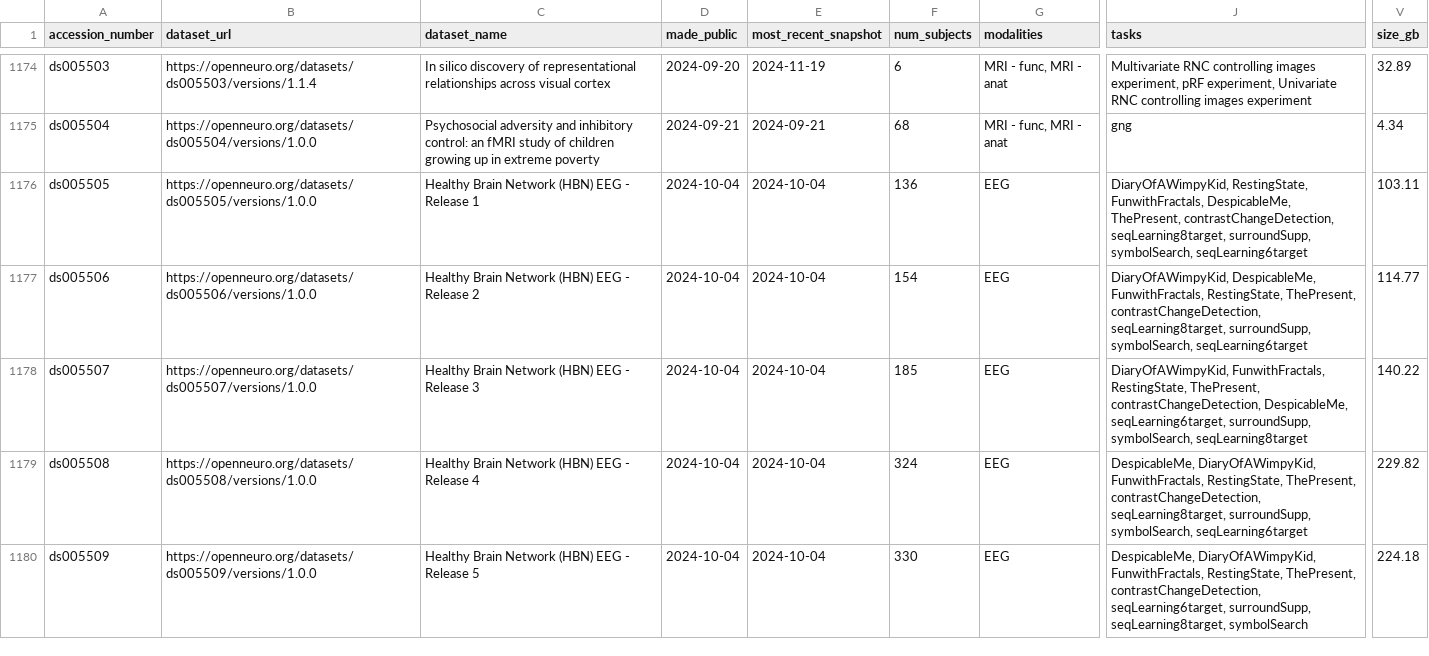
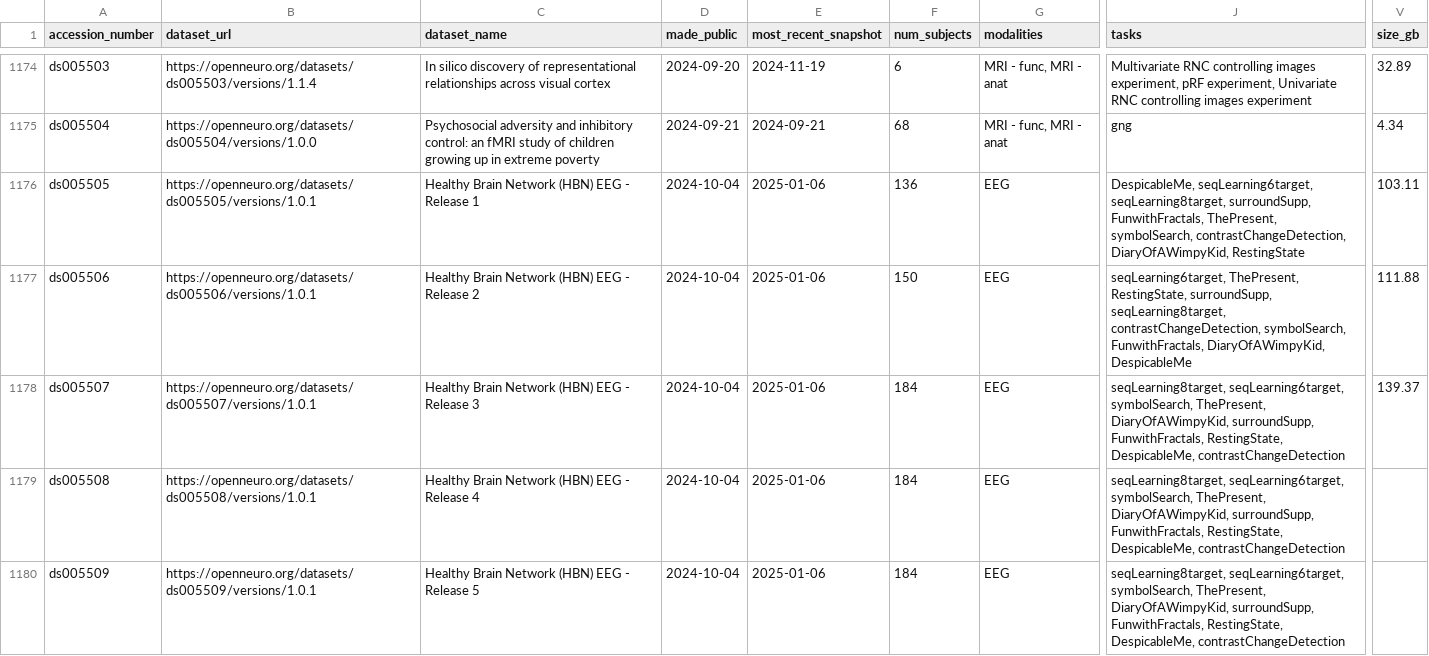
Before and after one commit to jbwexler/openneuro_metadata, a CSV file: metadata.csv, drawn as a sheet; only a part is shown, gaps mark what is left out; the diff covers the shown part only; the diff names each change by its address in the sheet, - before the commit and + after, or states it on an @@ line.

Commit message:
Automatic update via github workflow

```diff
--- a/metadata.csv
+++ b/metadata.csv
-B1176 (dataset_url): https://openneuro.org/datasets/ds005505/versions/1.0.0
+B1176 (dataset_url): https://openneuro.org/datasets/ds005505/versions/1.0.1
-E1176:E1180 (most_recent_snapshot): 2024-10-04
+E1176:E1180 (most_recent_snapshot): 2025-01-06
-J1176 (tasks): DiaryOfAWimpyKid, RestingState, FunwithFractals, DespicableMe, ThePresent, contrastChangeDetection, seqLearning8target, surroundSupp, symbolSearch, seqLearning6target
+J1176 (tasks): DespicableMe, seqLearning6target, seqLearning8target, surroundSupp, FunwithFractals, ThePresent, symbolSearch, contrastChangeDetection, DiaryOfAWimpyKid, RestingState
-B1177 (dataset_url): https://openneuro.org/datasets/ds005506/versions/1.0.0
+B1177 (dataset_url): https://openneuro.org/datasets/ds005506/versions/1.0.1
-F1177 (num_subjects): 154
+F1177 (num_subjects): 150
-J1177 (tasks): DiaryOfAWimpyKid, DespicableMe, FunwithFractals, RestingState, ThePresent, contrastChangeDetection, seqLearning8target, surroundSupp, symbolSearch, seqLearning6target
+J1177 (tasks): seqLearning6target, ThePresent, RestingState, surroundSupp, seqLearning8target, contrastChangeDetection, symbolSearch, FunwithFractals, DiaryOfAWimpyKid, DespicableMe
-V1177 (size_gb): 114.77
+V1177 (size_gb): 111.88
-B1178 (dataset_url): https://openneuro.org/datasets/ds005507/versions/1.0.0
+B1178 (dataset_url): https://openneuro.org/datasets/ds005507/versions/1.0.1
-F1178 (num_subjects): 185
+F1178 (num_subjects): 184
-J1178 (tasks): DiaryOfAWimpyKid, FunwithFractals, RestingState, ThePresent, contrastChangeDetection, DespicableMe, seqLearning6target, surroundSupp, symbolSearch, seqLearning8target
+J1178 (tasks): seqLearning8target, seqLearning6target, symbolSearch, ThePresent, DiaryOfAWimpyKid, surroundSupp, FunwithFractals, RestingState, DespicableMe, contrastChangeDetection
-V1178 (size_gb): 140.22
+V1178 (size_gb): 139.37
-B1179 (dataset_url): https://openneuro.org/datasets/ds005508/versions/1.0.0
+B1179 (dataset_url): https://openneuro.org/datasets/ds005508/versions/1.0.1
-F1179 (num_subjects): 324
+F1179 (num_subjects): 184
-J1179 (tasks): DespicableMe, DiaryOfAWimpyKid, FunwithFractals, RestingState, ThePresent, contrastChangeDetection, seqLearning8target, surroundSupp, symbolSearch, seqLearning6target
+J1179 (tasks): seqLearning8target, seqLearning6target, symbolSearch, ThePresent, DiaryOfAWimpyKid, surroundSupp, FunwithFractals, RestingState, DespicableMe, contrastChangeDetection
-V1179 (size_gb): 229.82
+V1179 (size_gb): (empty)
-B1180 (dataset_url): https://openneuro.org/datasets/ds005509/versions/1.0.0
+B1180 (dataset_url): https://openneuro.org/datasets/ds005509/versions/1.0.1
-F1180 (num_subjects): 330
+F1180 (num_subjects): 184
-J1180 (tasks): DespicableMe, DiaryOfAWimpyKid, FunwithFractals, RestingState, ThePresent, contrastChangeDetection, seqLearning6target, surroundSupp, seqLearning8target, symbolSearch
+J1180 (tasks): seqLearning8target, seqLearning6target, symbolSearch, ThePresent, DiaryOfAWimpyKid, surroundSupp, FunwithFractals, RestingState, DespicableMe, contrastChangeDetection
-V1180 (size_gb): 224.18
+V1180 (size_gb): (empty)
```
Also changed, not shown: 6 added rows and 23 edited cells elsewhere in this file.
